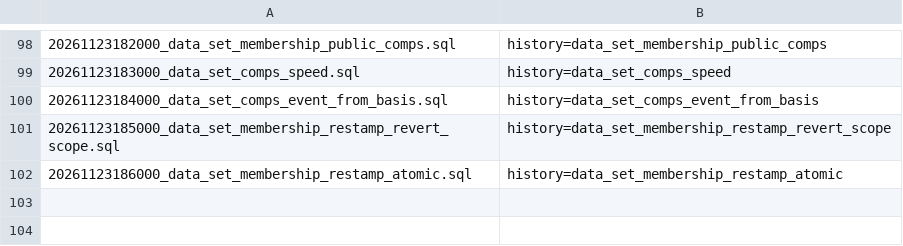
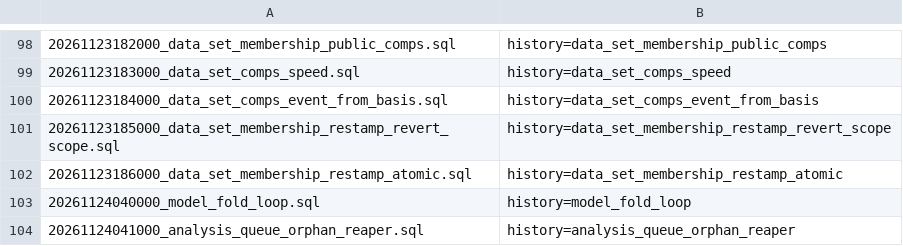
Before and after one commit to sss97133/nuke, a TSV file: supabase/recorded-applied-migrations.tsv, drawn as a sheet; only a part is shown, gaps mark what is left out.

Commit message:
feat(model-fold): always-on raw-to-model fold loop + analysis_queue orphan reaper

```diff
--- a/supabase/recorded-applied-migrations.tsv
+++ b/supabase/recorded-applied-migrations.tsv
@@ -102 +102,3 @@
 20261123186000_data_set_membership_restamp_atomic.sql	history=data_set_membership_restamp_atomic
+20261124040000_model_fold_loop.sql	history=model_fold_loop
+20261124041000_analysis_queue_orphan_reaper.sql	history=analysis_queue_orphan_reaper
```
Also changed, not shown: 5 other files.
